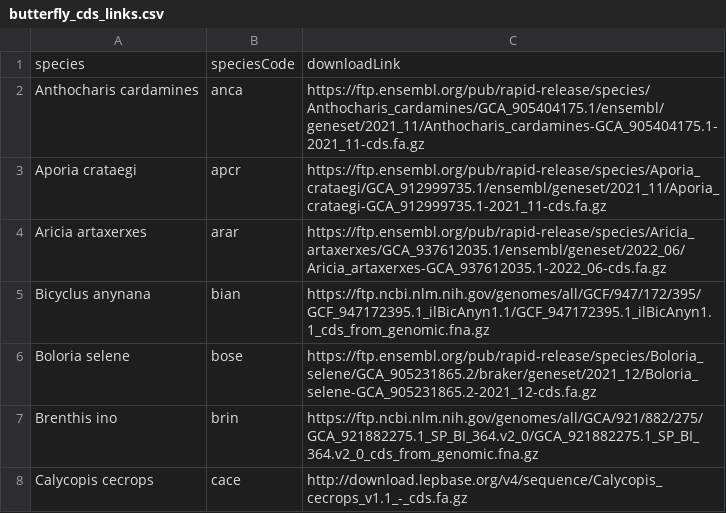
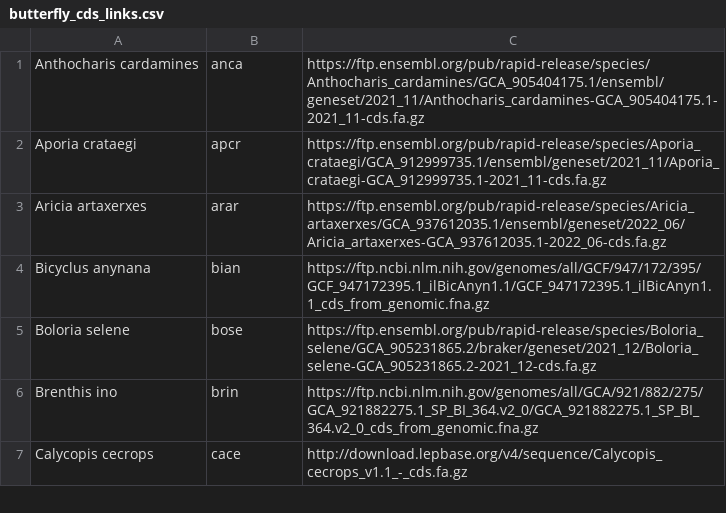
Before and after one commit to mbarkdull/butterfly_comparative_genomics, a CSV file: butterfly_cds_links.csv, drawn as a sheet; only a part is shown.

Commit message:
debugging download cds script

```diff
--- a/butterfly_cds_links.csv
+++ b/butterfly_cds_links.csv
@@ -1,2 +1 @@
-species,speciesCode,downloadLink
 Anthocharis cardamines,anca,https://ftp.ensembl.org/pub/rapid-release/species/Anthocharis_cardamines/GCA_905404175.1/ensembl/geneset/2021_11/Anthocharis_cardamines-GCA_905404175.1-2021_11-cds.fa.gz
```
Also changed, not shown: 1 other file.
